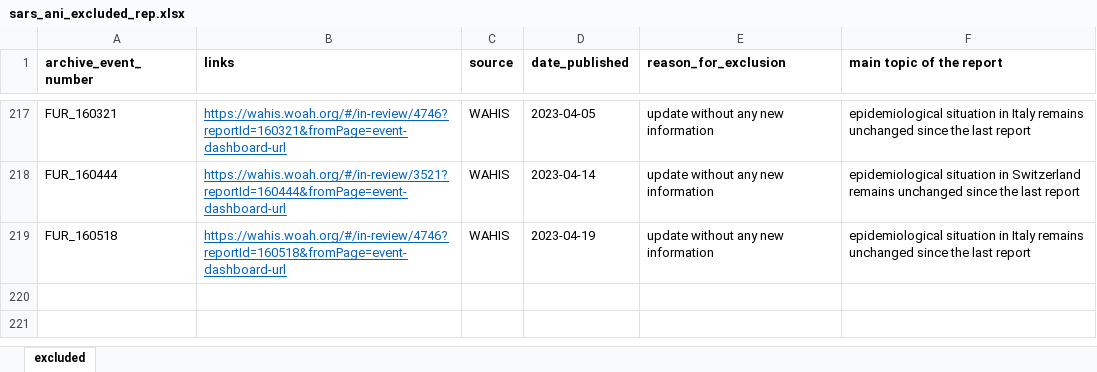
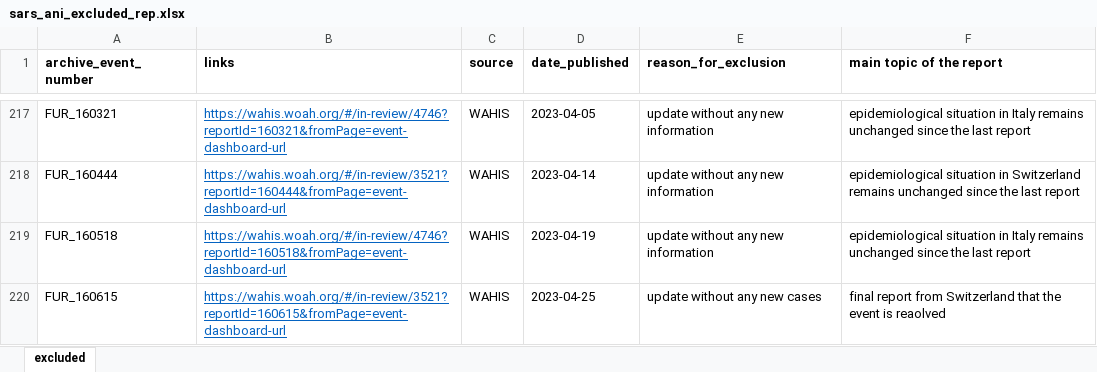
Before and after one commit to amel-github/sars-ani, an Excel workbook: sars_ani_excluded_rep.xlsx, sheet excluded, drawn as a sheet; only a part is shown, gaps mark what is left out; values as stored, in another font and other column widths than the file's, no borders; the diff names each change by its address in the sheet, - before the commit and + after, or states it on an @@ line.

Commit message:
Weekly update
No new cases. Update sars_ani_excluded_rep.xlsx

```diff
--- a/sars_ani_excluded_rep.xlsx (sheet excluded)
+++ b/sars_ani_excluded_rep.xlsx (sheet excluded)
+row 220: FUR_160615 | https://wahis.woah.org/#/in-review/3521?reportId=160615&fromPage=event-dashboard-url | WAHIS | 2023-04-25 | update without any new cases | final report from Switzerland that the event is reaolved
```
